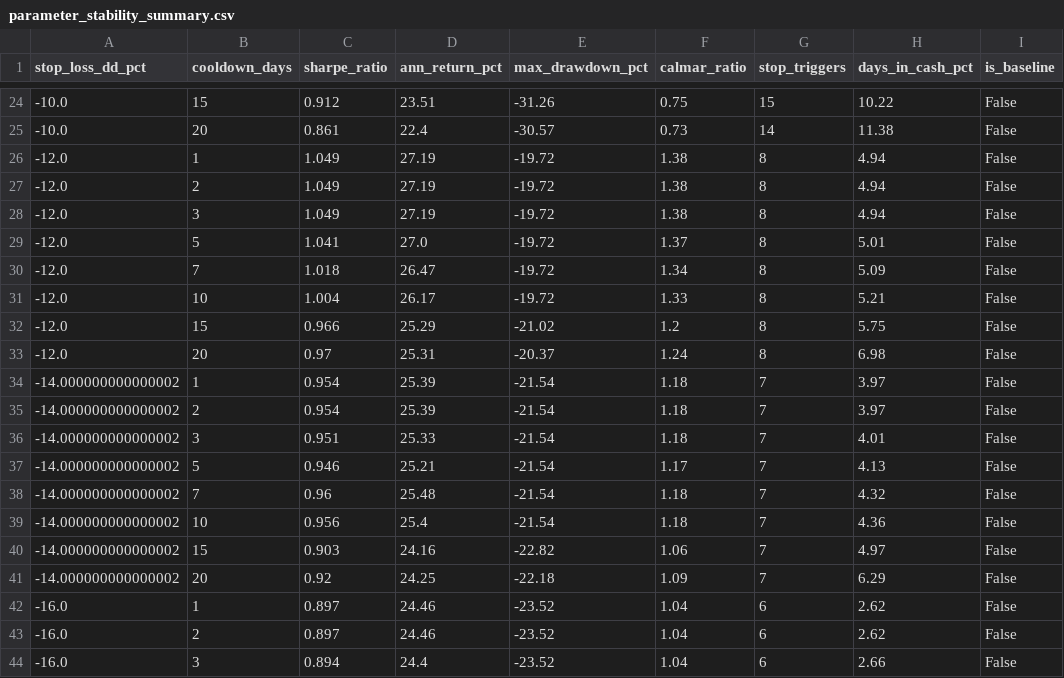
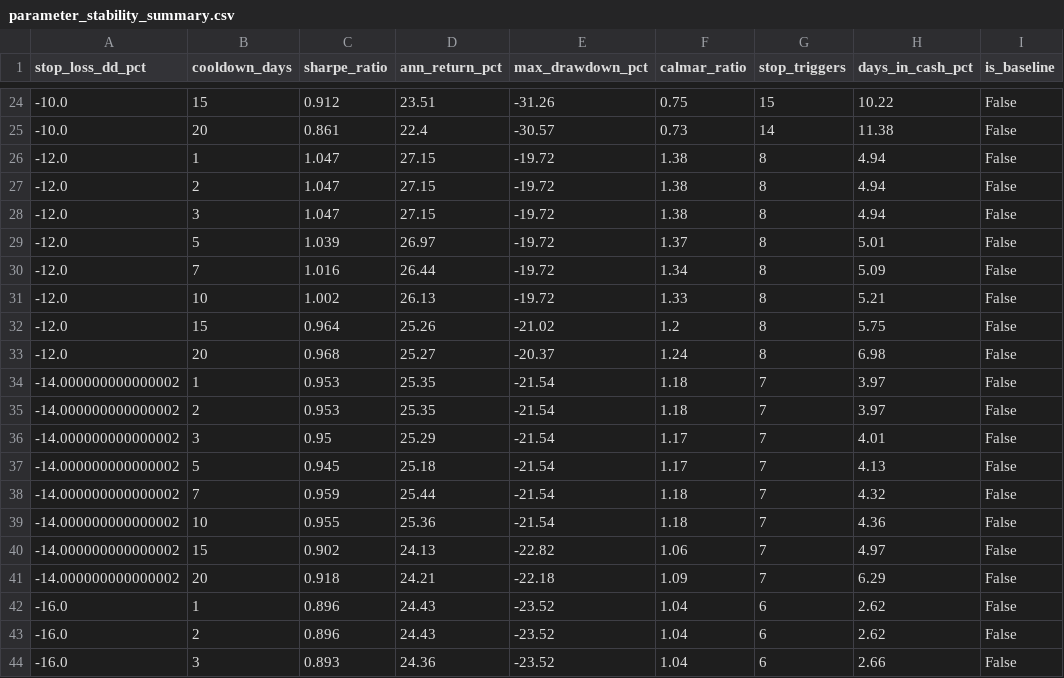
Before and after one commit to VanshMohla29/Regime-Based-Sector-Rotation-QuantStrategy, a CSV file: parameter_stability_summary.csv, drawn as a sheet; only a part is shown, gaps mark what is left out; the diff covers the shown part only.

```diff
--- a/parameter_stability_summary.csv
+++ b/parameter_stability_summary.csv
@@ -25,20 +25,20 @@ stop_loss_dd_pct,cooldown_days,sharpe_ratio,ann_return_pct,max_drawdown_pct,calm
 -10.0,20,0.861,22.4,-30.57,0.73,14,11.38,False
--12.0,1,1.049,27.19,-19.72,1.38,8,4.94,False
--12.0,2,1.049,27.19,-19.72,1.38,8,4.94,False
--12.0,3,1.049,27.19,-19.72,1.38,8,4.94,False
--12.0,5,1.041,27.0,-19.72,1.37,8,5.01,False
--12.0,7,1.018,26.47,-19.72,1.34,8,5.09,False
--12.0,10,1.004,26.17,-19.72,1.33,8,5.21,False
--12.0,15,0.966,25.29,-21.02,1.2,8,5.75,False
--12.0,20,0.97,25.31,-20.37,1.24,8,6.98,False
--14.000000000000002,1,0.954,25.39,-21.54,1.18,7,3.97,False
--14.000000000000002,2,0.954,25.39,-21.54,1.18,7,3.97,False
--14.000000000000002,3,0.951,25.33,-21.54,1.18,7,4.01,False
--14.000000000000002,5,0.946,25.21,-21.54,1.17,7,4.13,False
--14.000000000000002,7,0.96,25.48,-21.54,1.18,7,4.32,False
--14.000000000000002,10,0.956,25.4,-21.54,1.18,7,4.36,False
--14.000000000000002,15,0.903,24.16,-22.82,1.06,7,4.97,False
--14.000000000000002,20,0.92,24.25,-22.18,1.09,7,6.29,False
--16.0,1,0.897,24.46,-23.52,1.04,6,2.62,False
--16.0,2,0.897,24.46,-23.52,1.04,6,2.62,False
--16.0,3,0.894,24.4,-23.52,1.04,6,2.66,False
+-12.0,1,1.047,27.15,-19.72,1.38,8,4.94,False
+-12.0,2,1.047,27.15,-19.72,1.38,8,4.94,False
+-12.0,3,1.047,27.15,-19.72,1.38,8,4.94,False
+-12.0,5,1.039,26.97,-19.72,1.37,8,5.01,False
+-12.0,7,1.016,26.44,-19.72,1.34,8,5.09,False
+-12.0,10,1.002,26.13,-19.72,1.33,8,5.21,False
+-12.0,15,0.964,25.26,-21.02,1.2,8,5.75,False
+-12.0,20,0.968,25.27,-20.37,1.24,8,6.98,False
+-14.000000000000002,1,0.953,25.35,-21.54,1.18,7,3.97,False
+-14.000000000000002,2,0.953,25.35,-21.54,1.18,7,3.97,False
+-14.000000000000002,3,0.95,25.29,-21.54,1.17,7,4.01,False
+-14.000000000000002,5,0.945,25.18,-21.54,1.17,7,4.13,False
+-14.000000000000002,7,0.959,25.44,-21.54,1.18,7,4.32,False
+-14.000000000000002,10,0.955,25.36,-21.54,1.18,7,4.36,False
+-14.000000000000002,15,0.902,24.13,-22.82,1.06,7,4.97,False
+-14.000000000000002,20,0.918,24.21,-22.18,1.09,7,6.29,False
+-16.0,1,0.896,24.43,-23.52,1.04,6,2.62,False
+-16.0,2,0.896,24.43,-23.52,1.04,6,2.62,False
+-16.0,3,0.893,24.36,-23.52,1.04,6,2.66,False
```
Also changed, not shown: 59 edited cells elsewhere in this file, paper_portfolio_history.csv, regime_history_v2.csv, 16 other files.
